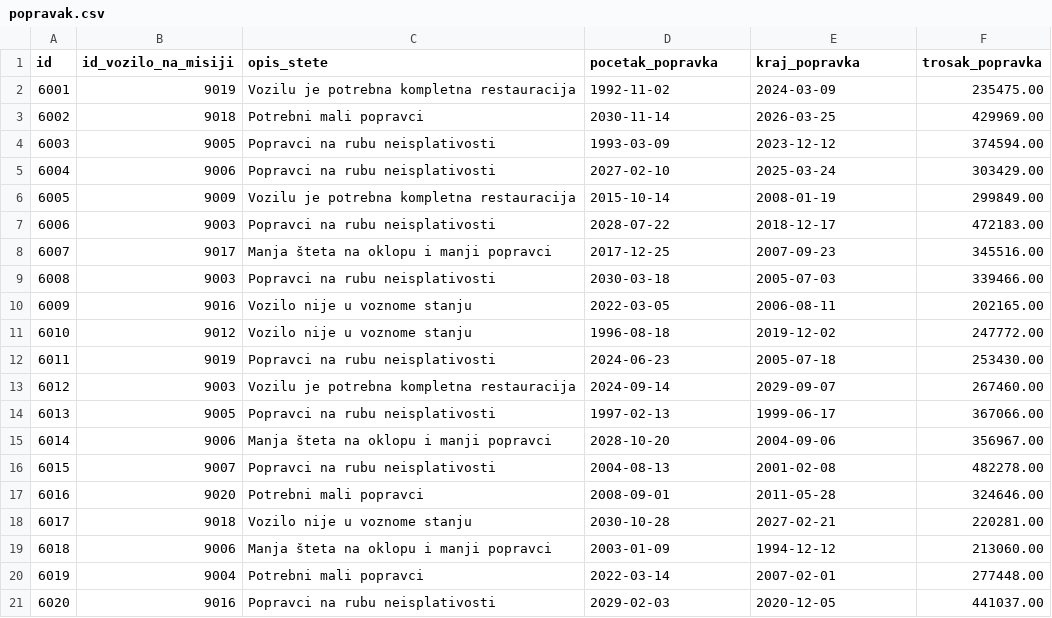
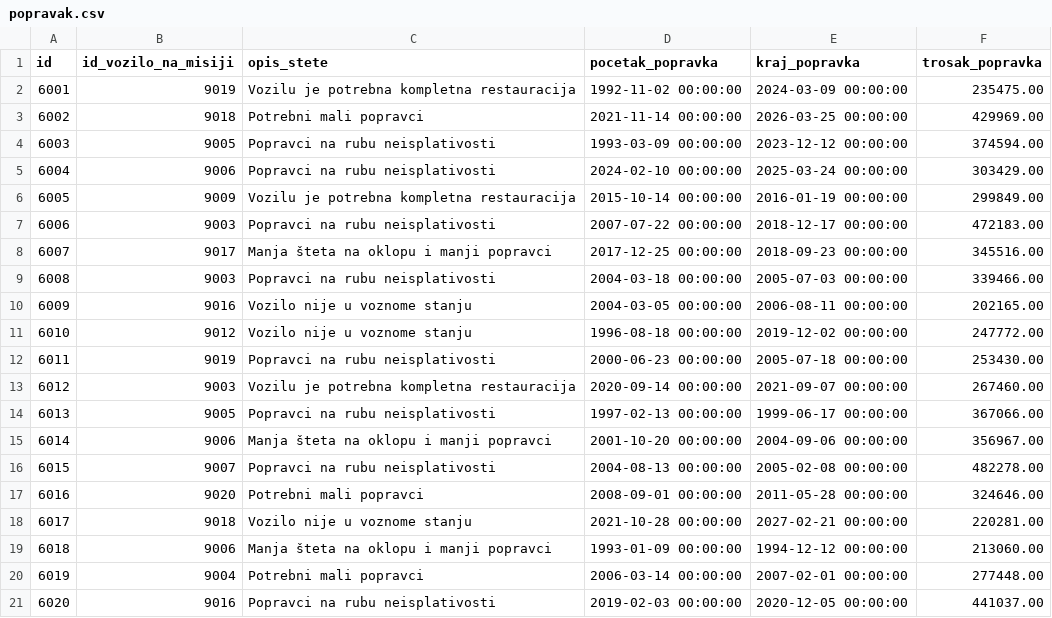
Before and after one commit to mateokocev/BP2---Vojska, a CSV file: CSV/popravak.csv, drawn as a sheet.

```diff
--- a/CSV/popravak.csv
+++ b/CSV/popravak.csv
@@ -1,21 +1,21 @@
 id,id_vozilo_na_misiji,opis_stete,pocetak_popravka,kraj_popravka,trosak_popravka
-6001,9019,"Vozilu je potrebna kompletna restauracija",1992-11-02,2024-03-09,235475.00
-6002,9018,"Potrebni mali popravci",2030-11-14,2026-03-25,429969.00
-6003,9005,"Popravci na rubu neisplativosti",1993-03-09,2023-12-12,374594.00
-6004,9006,"Popravci na rubu neisplativosti",2027-02-10,2025-03-24,303429.00
-6005,9009,"Vozilu je potrebna kompletna restauracija",2015-10-14,2008-01-19,299849.00
-6006,9003,"Popravci na rubu neisplativosti",2028-07-22,2018-12-17,472183.00
-6007,9017,"Manja šteta na oklopu i manji popravci",2017-12-25,2007-09-23,345516.00
-6008,9003,"Popravci na rubu neisplativosti",2030-03-18,2005-07-03,339466.00
-6009,9016,"Vozilo nije u voznome stanju",2022-03-05,2006-08-11,202165.00
-6010,9012,"Vozilo nije u voznome stanju",1996-08-18,2019-12-02,247772.00
-6011,9019,"Popravci na rubu neisplativosti",2024-06-23,2005-07-18,253430.00
-6012,9003,"Vozilu je potrebna kompletna restauracija",2024-09-14,2029-09-07,267460.00
-6013,9005,"Popravci na rubu neisplativosti",1997-02-13,1999-06-17,367066.00
-6014,9006,"Manja šteta na oklopu i manji popravci",2028-10-20,2004-09-06,356967.00
-6015,9007,"Popravci na rubu neisplativosti",2004-08-13,2001-02-08,482278.00
-6016,9020,"Potrebni mali popravci",2008-09-01,2011-05-28,324646.00
-6017,9018,"Vozilo nije u voznome stanju",2030-10-28,2027-02-21,220281.00
-6018,9006,"Manja šteta na oklopu i manji popravci",2003-01-09,1994-12-12,213060.00
-6019,9004,"Potrebni mali popravci",2022-03-14,2007-02-01,277448.00
-6020,9016,"Popravci na rubu neisplativosti",2029-02-03,2020-12-05,441037.00
+6001,9019,"Vozilu je potrebna kompletna restauracija",1992-11-02 00:00:00,2024-03-09 00:00:00,235475.00
+6002,9018,"Potrebni mali popravci",2021-11-14 00:00:00,2026-03-25 00:00:00,429969.00
+6003,9005,"Popravci na rubu neisplativosti",1993-03-09 00:00:00,2023-12-12 00:00:00,374594.00
+6004,9006,"Popravci na rubu neisplativosti",2024-02-10 00:00:00,2025-03-24 00:00:00,303429.00
+6005,9009,"Vozilu je potrebna kompletna restauracija",2015-10-14 00:00:00,2016-01-19 00:00:00,299849.00
+6006,9003,"Popravci na rubu neisplativosti",2007-07-22 00:00:00,2018-12-17 00:00:00,472183.00
+6007,9017,"Manja šteta na oklopu i manji popravci",2017-12-25 00:00:00,2018-09-23 00:00:00,345516.00
+6008,9003,"Popravci na rubu neisplativosti",2004-03-18 00:00:00,2005-07-03 00:00:00,339466.00
+6009,9016,"Vozilo nije u voznome stanju",2004-03-05 00:00:00,2006-08-11 00:00:00,202165.00
+6010,9012,"Vozilo nije u voznome stanju",1996-08-18 00:00:00,2019-12-02 00:00:00,247772.00
+6011,9019,"Popravci na rubu neisplativosti",2000-06-23 00:00:00,2005-07-18 00:00:00,253430.00
+6012,9003,"Vozilu je potrebna kompletna restauracija",2020-09-14 00:00:00,2021-09-07 00:00:00,267460.00
+6013,9005,"Popravci na rubu neisplativosti",1997-02-13 00:00:00,1999-06-17 00:00:00,367066.00
+6014,9006,"Manja šteta na oklopu i manji popravci",2001-10-20 00:00:00,2004-09-06 00:00:00,356967.00
+6015,9007,"Popravci na rubu neisplativosti",2004-08-13 00:00:00,2005-02-08 00:00:00,482278.00
+6016,9020,"Potrebni mali popravci",2008-09-01 00:00:00,2011-05-28 00:00:00,324646.00
+6017,9018,"Vozilo nije u voznome stanju",2021-10-28 00:00:00,2027-02-21 00:00:00,220281.00
+6018,9006,"Manja šteta na oklopu i manji popravci",1993-01-09 00:00:00,1994-12-12 00:00:00,213060.00
+6019,9004,"Potrebni mali popravci",2006-03-14 00:00:00,2007-02-01 00:00:00,277448.00
+6020,9016,"Popravci na rubu neisplativosti",2019-02-03 00:00:00,2020-12-05 00:00:00,441037.00
```
Also changed, not shown: CSV/lijecenje.csv, CSV/misija.csv, 4 other files.
